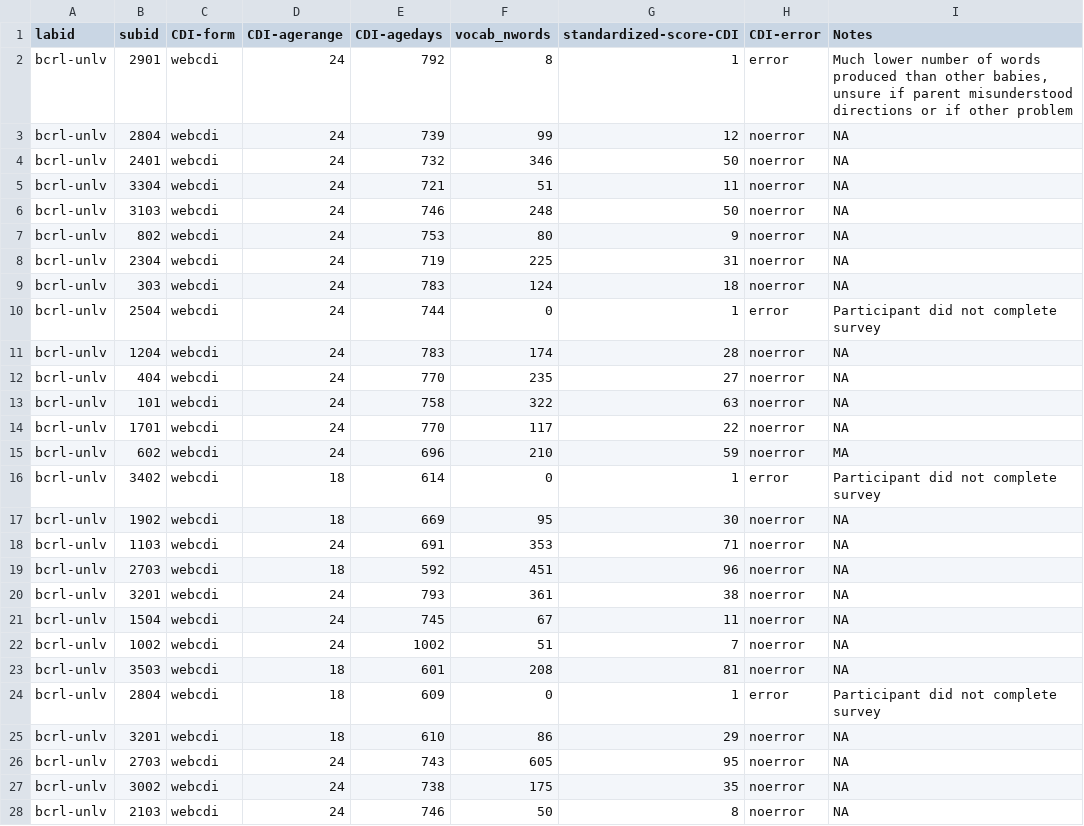
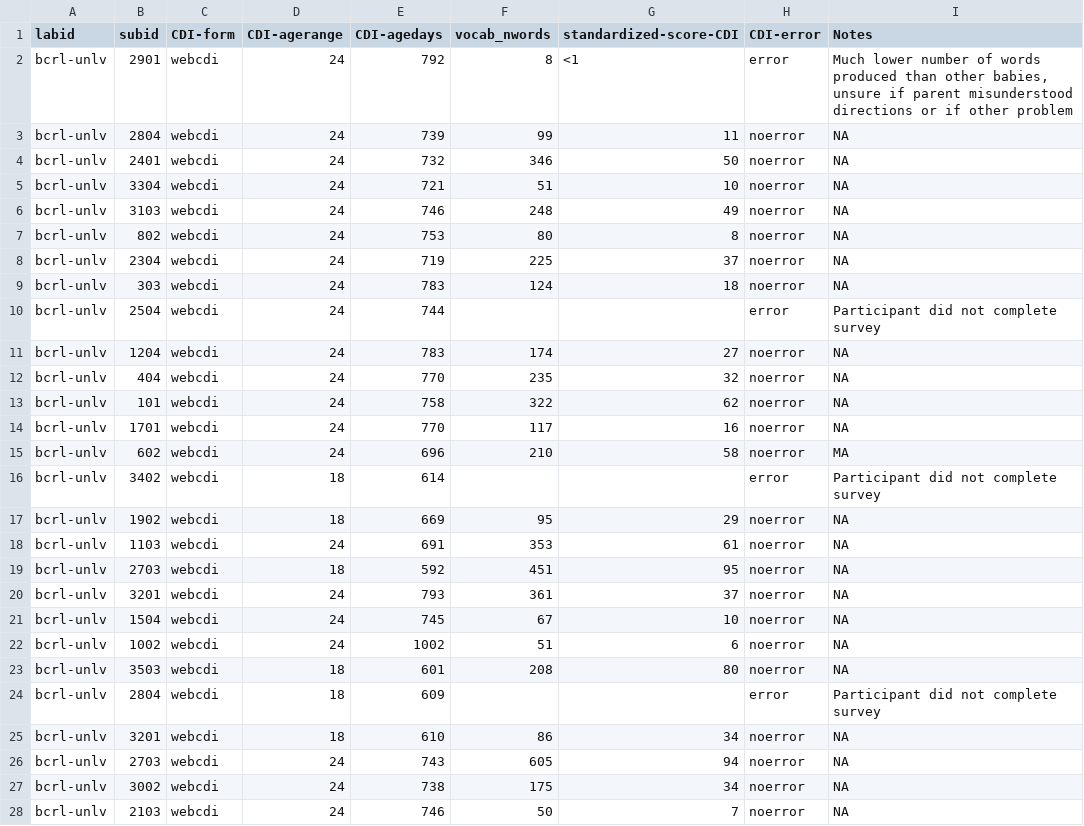
Before and after one commit to manybabies/mb1-cdi-followup, a TSV file: data/cdi_raw/bcrl-unlv.tsv, drawn as a sheet; only a part is shown; the diff covers the shown part only.

```diff
--- a/data/cdi_raw/bcrl-unlv.tsv
+++ b/data/cdi_raw/bcrl-unlv.tsv
@@ -1,28 +1,28 @@
 labid	subid	CDI-form	CDI-agerange	CDI-agedays	vocab_nwords	standardized-score-CDI	CDI-error	Notes
-bcrl-unlv	2901	webcdi	24	792	8	1	error	Much lower number of words produced than other babies, unsure if parent misunderstood directions or if other problem
-bcrl-unlv	2804	webcdi	24	739	99	12	noerror	NA
+bcrl-unlv	2901	webcdi	24	792	8	<1	error	"Much lower number of words produced than other babies, unsure if parent misunderstood directions or if other problem"
+bcrl-unlv	2804	webcdi	24	739	99	11	noerror	NA
 bcrl-unlv	2401	webcdi	24	732	346	50	noerror	NA
-bcrl-unlv	3304	webcdi	24	721	51	11	noerror	NA
-bcrl-unlv	3103	webcdi	24	746	248	50	noerror	NA
-bcrl-unlv	802	webcdi	24	753	80	9	noerror	NA
-bcrl-unlv	2304	webcdi	24	719	225	31	noerror	NA
+bcrl-unlv	3304	webcdi	24	721	51	10	noerror	NA
+bcrl-unlv	3103	webcdi	24	746	248	49	noerror	NA
+bcrl-unlv	802	webcdi	24	753	80	8	noerror	NA
+bcrl-unlv	2304	webcdi	24	719	225	37	noerror	NA
 bcrl-unlv	303	webcdi	24	783	124	18	noerror	NA
-bcrl-unlv	2504	webcdi	24	744	0	1	error	Participant did not complete survey
-bcrl-unlv	1204	webcdi	24	783	174	28	noerror	NA
-bcrl-unlv	404	webcdi	24	770	235	27	noerror	NA
-bcrl-unlv	101	webcdi	24	758	322	63	noerror	NA
-bcrl-unlv	1701	webcdi	24	770	117	22	noerror	NA
-bcrl-unlv	602	webcdi	24	696	210	59	noerror	MA
-bcrl-unlv	3402	webcdi	18	614	0	1	error	Participant did not complete survey
-bcrl-unlv	1902	webcdi	18	669	95	30	noerror	NA
-bcrl-unlv	1103	webcdi	24	691	353	71	noerror	NA
-bcrl-unlv	2703	webcdi	18	592	451	96	noerror	NA
-bcrl-unlv	3201	webcdi	24	793	361	38	noerror	NA
-bcrl-unlv	1504	webcdi	24	745	67	11	noerror	NA
-bcrl-unlv	1002	webcdi	24	1002	51	7	noerror	NA
-bcrl-unlv	3503	webcdi	18	601	208	81	noerror	NA
-bcrl-unlv	2804	webcdi	18	609	0	1	error	Participant did not complete survey
-bcrl-unlv	3201	webcdi	18	610	86	29	noerror	NA
-bcrl-unlv	2703	webcdi	24	743	605	95	noerror	NA
-bcrl-unlv	3002	webcdi	24	738	175	35	noerror	NA
-bcrl-unlv	2103	webcdi	24	746	50	8	noerror	NA
+bcrl-unlv	2504	webcdi	24	744			error	Participant did not complete survey
+bcrl-unlv	1204	webcdi	24	783	174	27	noerror	NA
+bcrl-unlv	404	webcdi	24	770	235	32	noerror	NA
+bcrl-unlv	101	webcdi	24	758	322	62	noerror	NA
+bcrl-unlv	1701	webcdi	24	770	117	16	noerror	NA
+bcrl-unlv	602	webcdi	24	696	210	58	noerror	MA
+bcrl-unlv	3402	webcdi	18	614			error	Participant did not complete survey
+bcrl-unlv	1902	webcdi	18	669	95	29	noerror	NA
+bcrl-unlv	1103	webcdi	24	691	353	61	noerror	NA
+bcrl-unlv	2703	webcdi	18	592	451	95	noerror	NA
+bcrl-unlv	3201	webcdi	24	793	361	37	noerror	NA
+bcrl-unlv	1504	webcdi	24	745	67	10	noerror	NA
+bcrl-unlv	1002	webcdi	24	1002	51	6	noerror	NA
+bcrl-unlv	3503	webcdi	18	601	208	80	noerror	NA
+bcrl-unlv	2804	webcdi	18	609			error	Participant did not complete survey
+bcrl-unlv	3201	webcdi	18	610	86	34	noerror	NA
+bcrl-unlv	2703	webcdi	24	743	605	94	noerror	NA
+bcrl-unlv	3002	webcdi	24	738	175	34	noerror	NA
+bcrl-unlv	2103	webcdi	24	746	50	7	noerror	NA
```
Also changed, not shown: 3 edited cells elsewhere in this file, data/00_unprocessed_cdi_merged.csv, data/02b_processed.csv, 5 other files.
